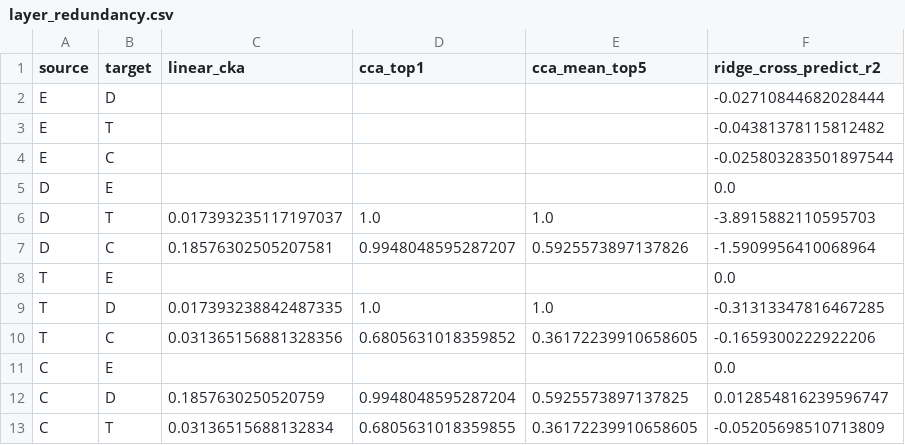
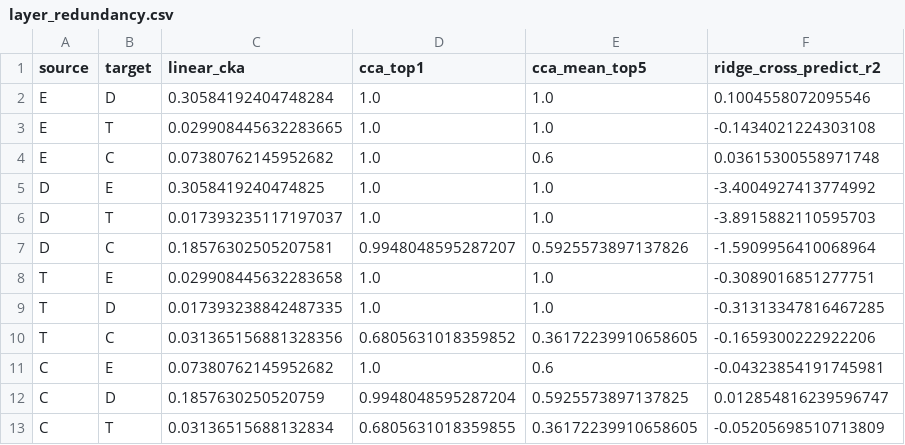
Before and after one commit to TheAwesomeAndy/operational-distinctness-paper, a CSV file: outputs/operational_distinctness/layer_redundancy.csv, drawn as a sheet.

```diff
--- a/outputs/operational_distinctness/layer_redundancy.csv
+++ b/outputs/operational_distinctness/layer_redundancy.csv
@@ -1,12 +1,12 @@
 source,target,linear_cka,cca_top1,cca_mean_top5,ridge_cross_predict_r2
-E,D,,,,-0.02710844682028444
-E,T,,,,-0.04381378115812482
-E,C,,,,-0.025803283501897544
-D,E,,,,0.0
+E,D,0.30584192404748284,1.0,1.0,0.1004558072095546
+E,T,0.029908445632283665,1.0,1.0,-0.1434021224303108
+E,C,0.07380762145952682,1.0,0.6,0.03615300558971748
+D,E,0.3058419240474825,1.0,1.0,-3.4004927413774992
 D,T,0.017393235117197037,1.0,1.0,-3.8915882110595703
 D,C,0.18576302505207581,0.9948048595287207,0.5925573897137826,-1.5909956410068964
-T,E,,,,0.0
+T,E,0.029908445632283658,1.0,1.0,-0.3089016851277751
 T,D,0.017393238842487335,1.0,1.0,-0.31313347816467285
 T,C,0.031365156881328356,0.6805631018359852,0.36172239910658605,-0.1659300222922206
-C,E,,,,0.0
+C,E,0.07380762145952682,1.0,0.6,-0.04323854191745981
 C,D,0.1857630250520759,0.9948048595287204,0.5925573897137825,0.012854816239596747
```
Also changed, not shown: outputs/operational_distinctness/affective_ablation_metrics.csv, outputs/operational_distinctness/affective_predictions.csv, 17 other files.
